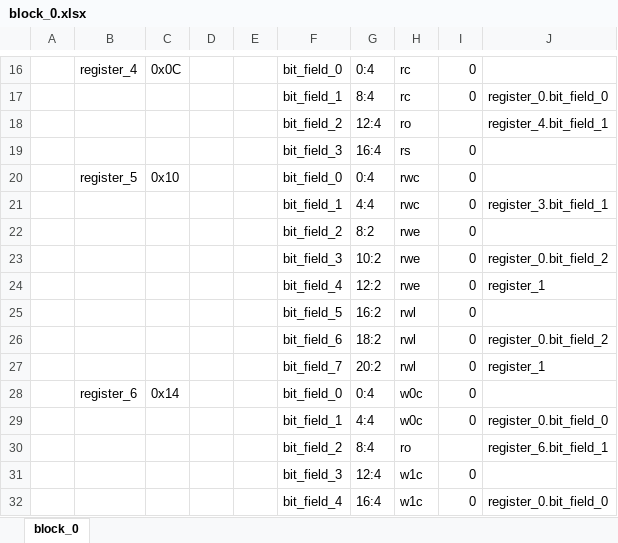
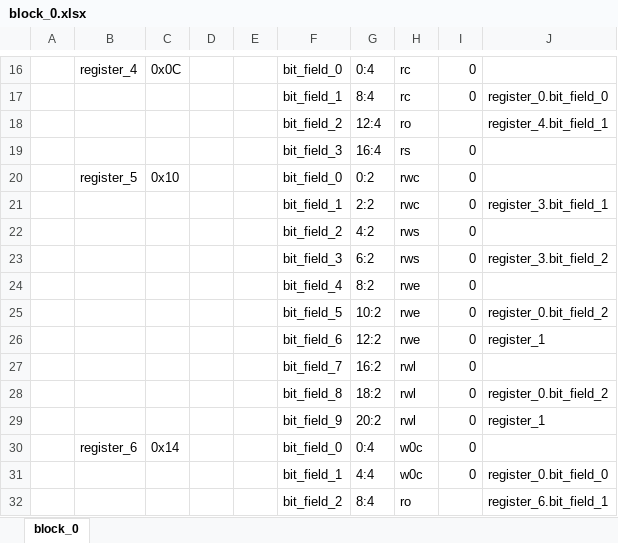
Before and after one commit to rggen/rggen-sample, an Excel workbook: block_0.xlsx, sheet block_0, drawn as a sheet; only a part is shown, gaps mark what is left out; the shorter side is filled out with more unchanged rows; values as stored, in another font and other column widths than the file's, no borders; addresses are those after the commit; the diff names each change by its address in the sheet, - before the commit and + after, or states it on an @@ line.

```diff
--- a/block_0.xlsx (sheet block_0)
+++ b/block_0.xlsx (sheet block_0)
-G20: 0:4
+G20: 0:2
-G21: 4:4
+G21: 2:2
+row 22:  |  |  |  |  | bit_field_2 | 4:2 | rws | 0
+row 23:  |  |  |  |  | bit_field_3 | 6:2 | rws | 0 | register_3.bit_field_2
-F24: bit_field_2
+F24: bit_field_4
-F25: bit_field_3
+F25: bit_field_5
-F26: bit_field_4
+F26: bit_field_6
-F27: bit_field_5
+F27: bit_field_7
-F28: bit_field_6
+F28: bit_field_8
-F29: bit_field_7
+F29: bit_field_9
```
Also changed, not shown: 5 other files.
